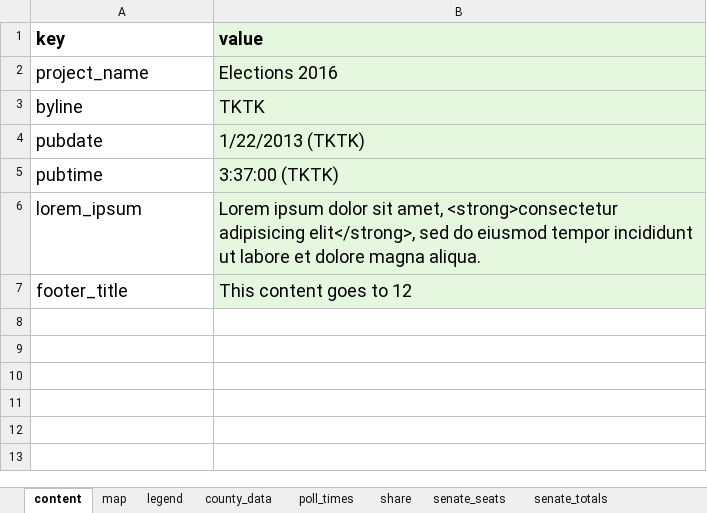
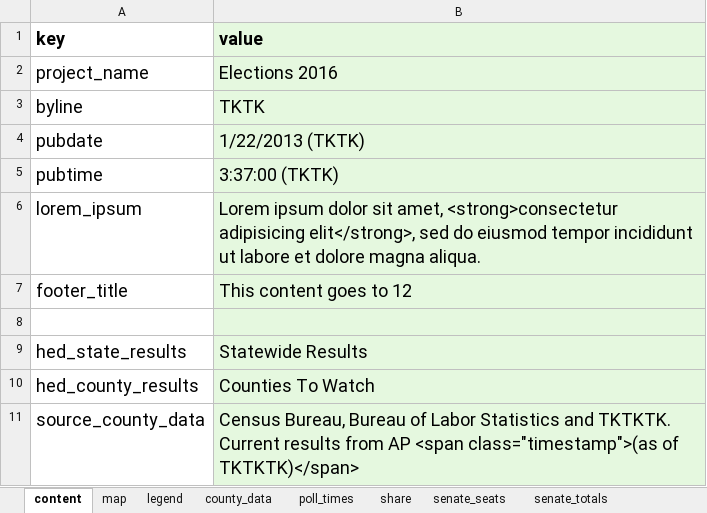
Before and after one commit to nprapps/elections16-general, an Excel workbook: data/calendar.xlsx, sheet content, drawn as a sheet; values as stored, in another font and other column widths than the file's, no borders; charts and pictures not drawn; the diff names each change by its address in the sheet, - before the commit and + after, or states it on an @@ line.

```diff
--- a/data/calendar.xlsx (sheet content)
+++ b/data/calendar.xlsx (sheet content)
+row 8: (empty)
+row 9: hed_state_results | Statewide Results
+row 10: hed_county_results | Counties To Watch
+row 11: source_county_data | Census Bureau, Bureau of Labor Statistics and TKTKTK. Current results from AP <span class="timestamp">(as of TKTKTK)</span>
```
Also changed, not shown: sheet poll_times, sheet legend, 1 other file.
